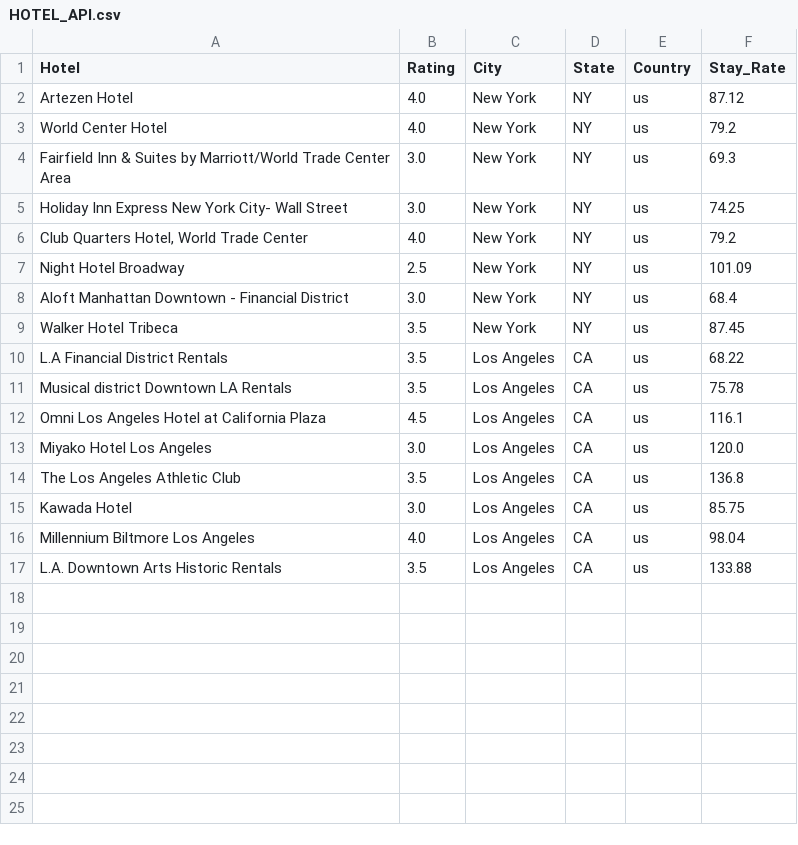
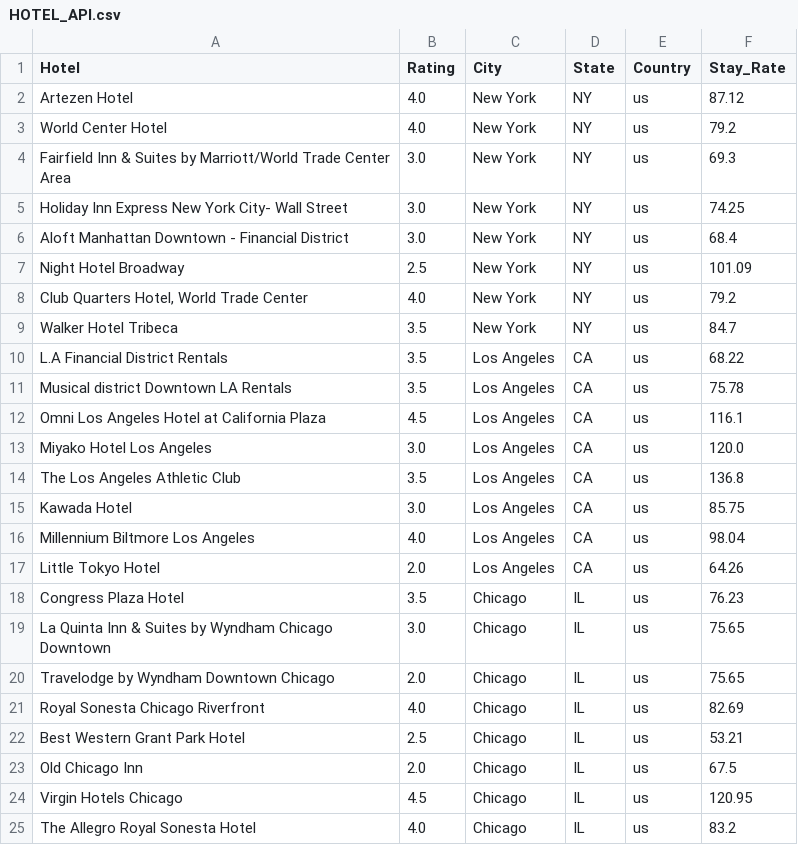
Before and after one commit to Kaylawkelly/HotelRateLocataion-Project1, a CSV file: HOTEL_API.csv, drawn as a sheet.

```diff
--- a/HOTEL_API.csv
+++ b/HOTEL_API.csv
@@ -5,6 +5,6 @@ Fairfield Inn & Suites by Marriott/World Trade Center Area,3.0,New York,NY,us,69
 Holiday Inn Express New York City- Wall Street,3.0,New York,NY,us,74.25
+Aloft Manhattan Downtown - Financial District,3.0,New York,NY,us,68.4
+Night Hotel Broadway,2.5,New York,NY,us,101.09
 "Club Quarters Hotel, World Trade Center",4.0,New York,NY,us,79.2
-Night Hotel Broadway,2.5,New York,NY,us,101.09
-Aloft Manhattan Downtown - Financial District,3.0,New York,NY,us,68.4
-Walker Hotel Tribeca,3.5,New York,NY,us,87.45
+Walker Hotel Tribeca,3.5,New York,NY,us,84.7
 L.A Financial District Rentals,3.5,Los Angeles,CA,us,68.22
@@ -16,2 +16,10 @@ Kawada Hotel,3.0,Los Angeles,CA,us,85.75
 Millennium Biltmore Los Angeles,4.0,Los Angeles,CA,us,98.04
-L.A. Downtown Arts Historic Rentals,3.5,Los Angeles,CA,us,133.88
+Little Tokyo Hotel,2.0,Los Angeles,CA,us,64.26
+Congress Plaza Hotel,3.5,Chicago,IL,us,76.23
+La Quinta Inn & Suites by Wyndham Chicago Downtown,3.0,Chicago,IL,us,75.65
+Travelodge by Wyndham Downtown Chicago,2.0,Chicago,IL,us,75.65
+Royal Sonesta Chicago Riverfront,4.0,Chicago,IL,us,82.69
+Best Western Grant Park Hotel,2.5,Chicago,IL,us,53.21
+Old Chicago Inn,2.0,Chicago,IL,us,67.5
+Virgin Hotels Chicago,4.5,Chicago,IL,us,120.95
+The Allegro Royal Sonesta Hotel,4.0,Chicago,IL,us,83.2
```
Also changed, not shown: 1 other file.
